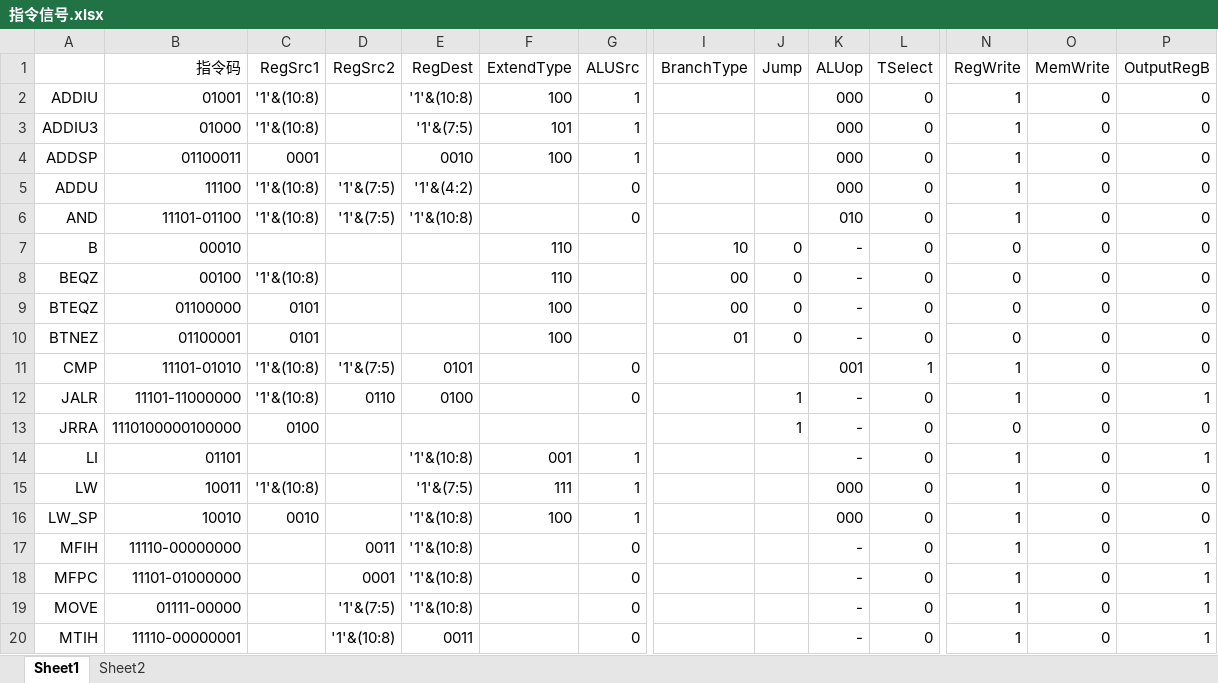
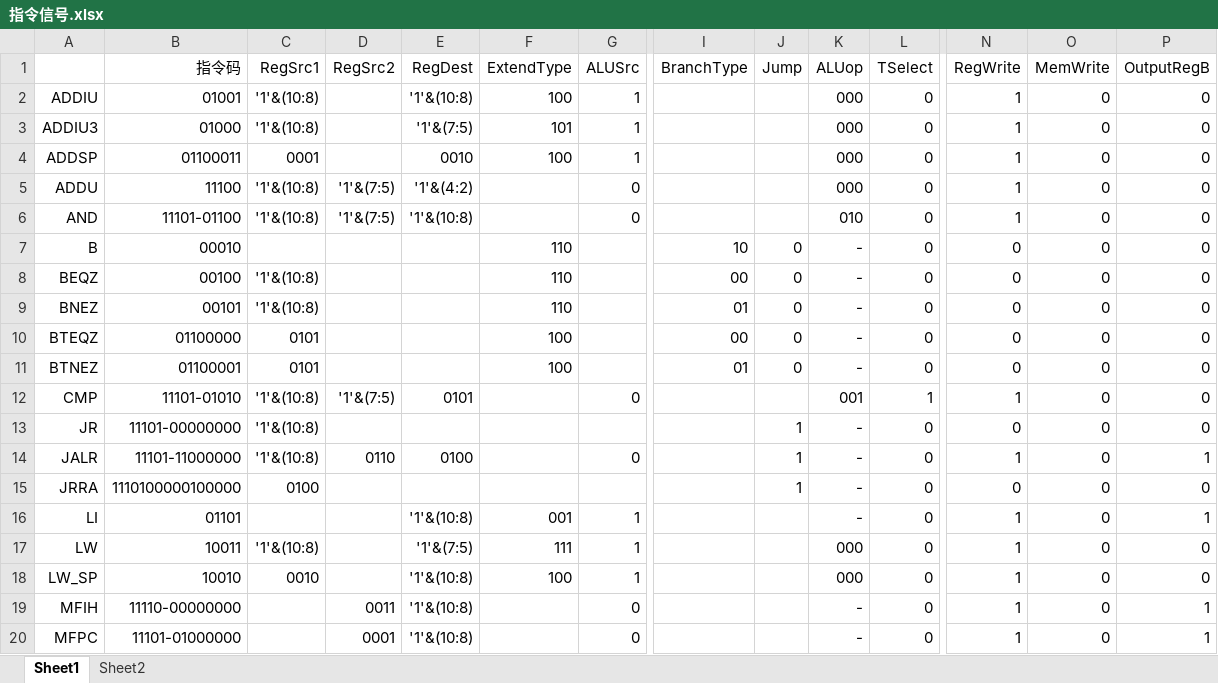
Before and after one commit to qinyao-he/MIPS-CPU, an Excel workbook: doc/指令信号.xlsx, sheet Sheet1, drawn as a sheet; only a part is shown, gaps mark what is left out; the shorter side is filled out with more unchanged rows; values as stored, in another font and other column widths than the file's, no borders; rows hold the shown columns only; the diff names each change by its address in the sheet, - before the commit and + after, or states it on an @@ line.

Commit message:
指令信号

```diff
--- a/doc/指令信号.xlsx (sheet Sheet1)
+++ b/doc/指令信号.xlsx (sheet Sheet1)
+row 9: BNEZ | 00101 | '1'&(10:8) |  |  | 110 |  | 01 | 0 | - | 0 | 0 | 0 | 0
+row 13: JR | 11101-00000000 | '1'&(10:8) |  |  |  |  |  | 1 | - | 0 | 0 | 0 | 0
```
